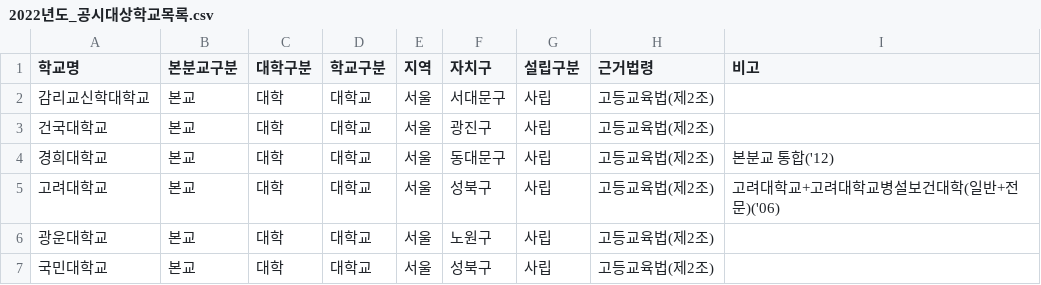
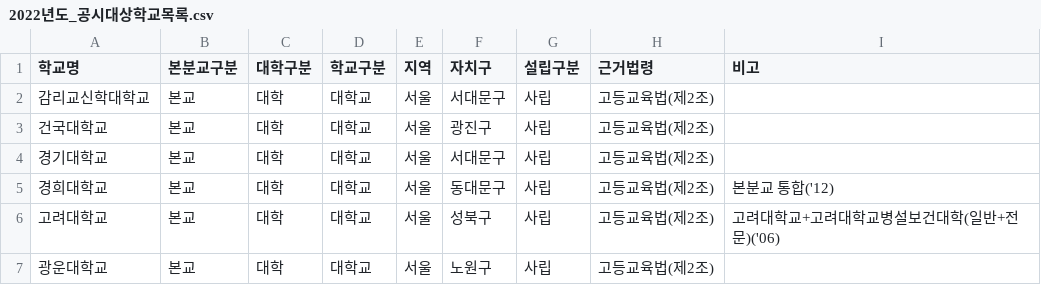
Before and after one commit to InKyungWoo/Capstone, a CSV file: data/raw data/2022년도_공시대상학교목록.csv, drawn as a sheet; only a part is shown; the shorter side is filled out with more unchanged rows; the diff names each change by its address in the sheet, - before the commit and + after, or states it on an @@ line.

```diff
--- a/data/raw data/2022년도_공시대상학교목록.csv
+++ b/data/raw data/2022년도_공시대상학교목록.csv
+row 4: 경기대학교 | 본교 | 대학 | 대학교 | 서울 | 서대문구 | 사립 | 고등교육법(제2조)
```
Also changed, not shown: 2 other files.
